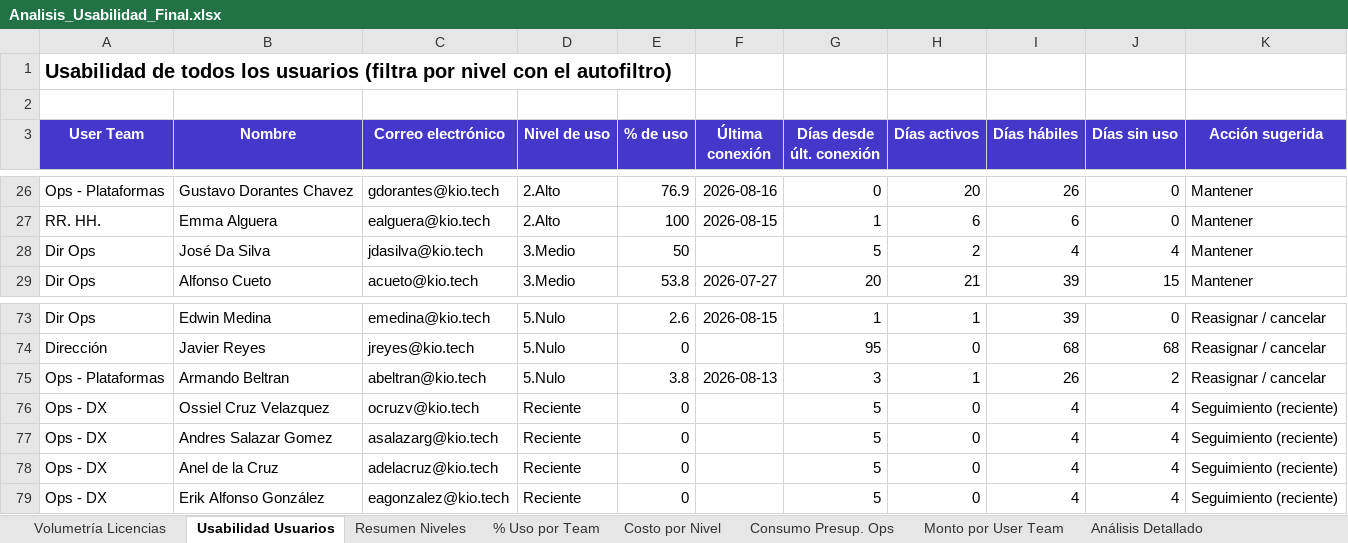
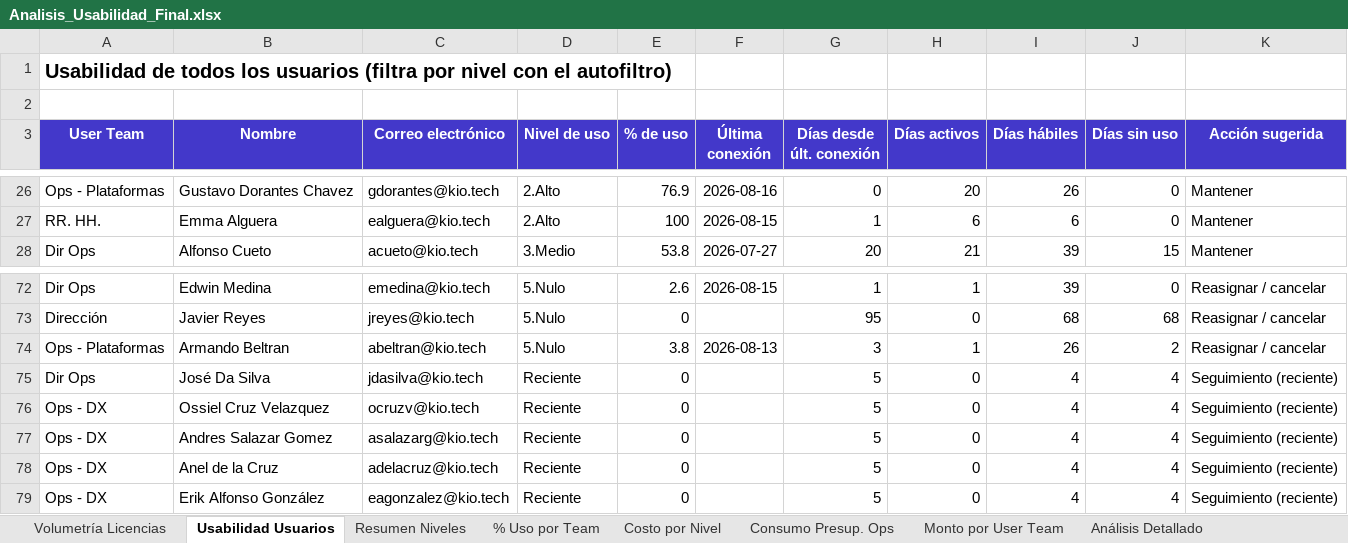
Before and after one commit to itservices-spec/LicenciasClaude, an Excel workbook: Analisis_Usabilidad_Final.xlsx, sheet Usabilidad Usuarios, drawn as a sheet; only a part is shown, gaps mark what is left out; values as stored, in another font and other column widths than the file's, no borders; removed rows and columns are numbered as before the commit, all else as after; the diff names each change by its address in the sheet, - before the commit and + after, or states it on an @@ line.

```diff
--- a/Analisis_Usabilidad_Final.xlsx (sheet Usabilidad Usuarios)
+++ b/Analisis_Usabilidad_Final.xlsx (sheet Usabilidad Usuarios)
-row 28: Dir Ops | José Da Silva | jdasilva@kio.tech | 3.Medio | 50 |  | 5 | 2 | 4 | 4 | Mantener
+row 75: Dir Ops | José Da Silva | jdasilva@kio.tech | Reciente | 0 |  | 5 | 0 | 4 | 4 | Seguimiento (reciente)
```
Also changed, not shown: sheet Análisis Detallado, sheet Costo por Nivel, sheet % Uso por Team, sheet Resumen Niveles, charts or pictures, 2 other files.
